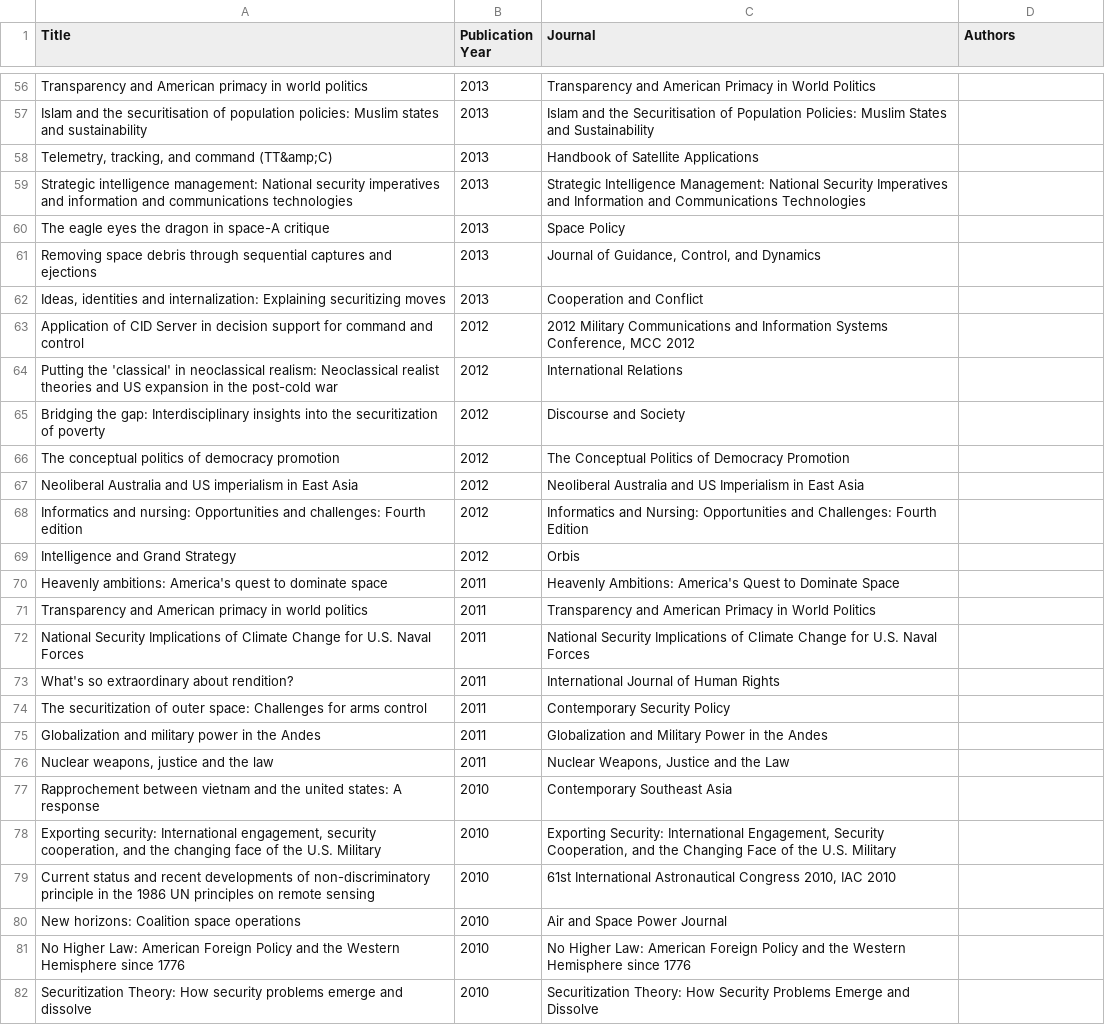
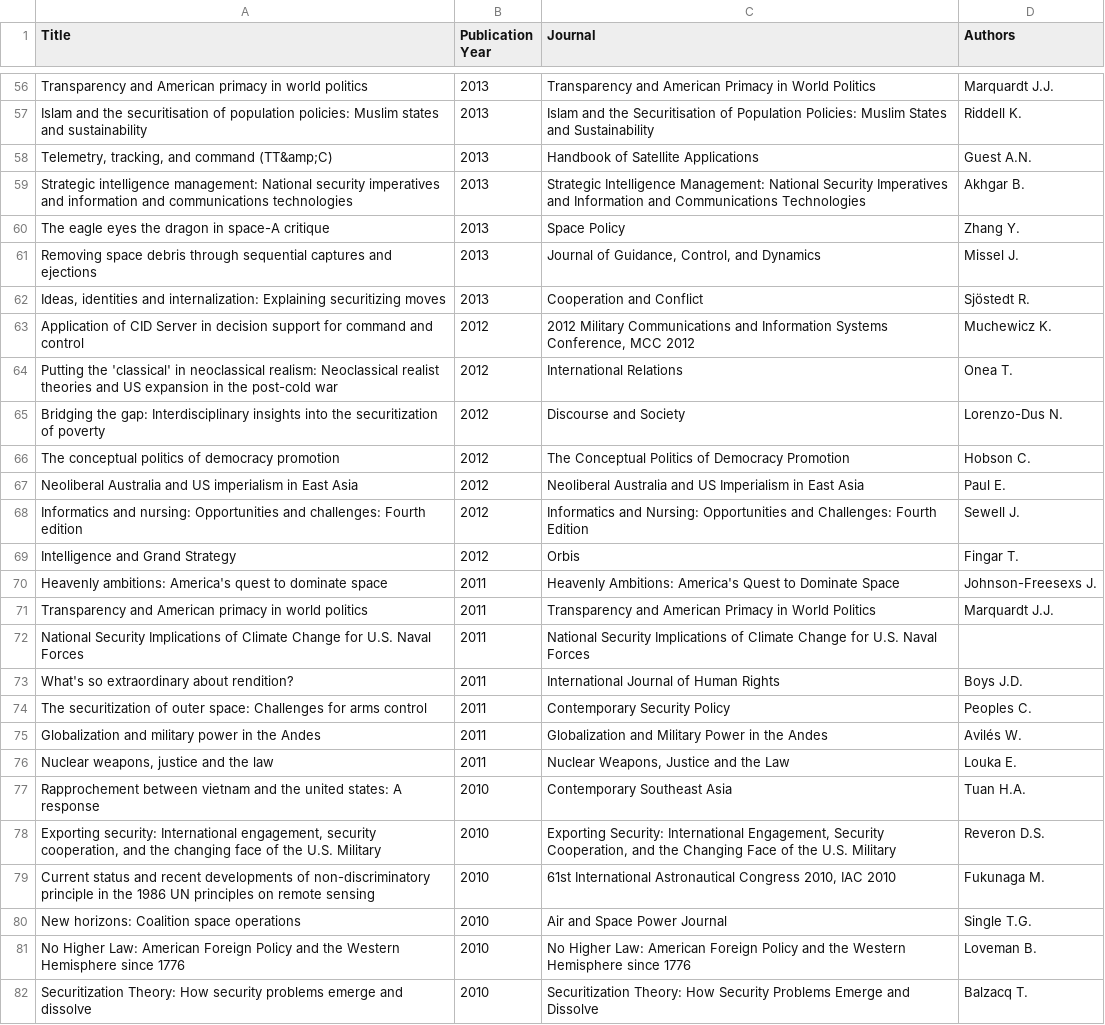
Before and after one commit to zemacedo99/Replication-Package, a CSV file: scopus_results.csv, drawn as a sheet; only a part is shown, gaps mark what is left out; the diff covers the shown part only; the diff names each change by its address in the sheet, - before the commit and + after, or states it on an @@ line.

Commit message:
fix extracting first author

```diff
--- a/scopus_results.csv
+++ b/scopus_results.csv
-D56 (Authors): (empty)
+D56 (Authors): Marquardt J.J.
-D57 (Authors): (empty)
+D57 (Authors): Riddell K.
-D58 (Authors): (empty)
+D58 (Authors): Guest A.N.
-D59 (Authors): (empty)
+D59 (Authors): Akhgar B.
-D60 (Authors): (empty)
+D60 (Authors): Zhang Y.
-D61 (Authors): (empty)
+D61 (Authors): Missel J.
-D62 (Authors): (empty)
+D62 (Authors): Sjöstedt R.
-D63 (Authors): (empty)
+D63 (Authors): Muchewicz K.
-D64 (Authors): (empty)
+D64 (Authors): Onea T.
-D65 (Authors): (empty)
+D65 (Authors): Lorenzo-Dus N.
-D66 (Authors): (empty)
+D66 (Authors): Hobson C.
-D67 (Authors): (empty)
+D67 (Authors): Paul E.
-D68 (Authors): (empty)
+D68 (Authors): Sewell J.
-D69 (Authors): (empty)
+D69 (Authors): Fingar T.
-D70 (Authors): (empty)
+D70 (Authors): Johnson-Freesexs J.
-D71 (Authors): (empty)
+D71 (Authors): Marquardt J.J.
-D73 (Authors): (empty)
+D73 (Authors): Boys J.D.
-D74 (Authors): (empty)
+D74 (Authors): Peoples C.
-D75 (Authors): (empty)
+D75 (Authors): Avilés W.
-D76 (Authors): (empty)
+D76 (Authors): Louka E.
-D77 (Authors): (empty)
+D77 (Authors): Tuan H.A.
-D78 (Authors): (empty)
+D78 (Authors): Reveron D.S.
-D79 (Authors): (empty)
+D79 (Authors): Fukunaga M.
-D80 (Authors): (empty)
+D80 (Authors): Single T.G.
-D81 (Authors): (empty)
+D81 (Authors): Loveman B.
-D82 (Authors): (empty)
+D82 (Authors): Balzacq T.
```
Also changed, not shown: 99 edited cells elsewhere in this file, 1 other file.
